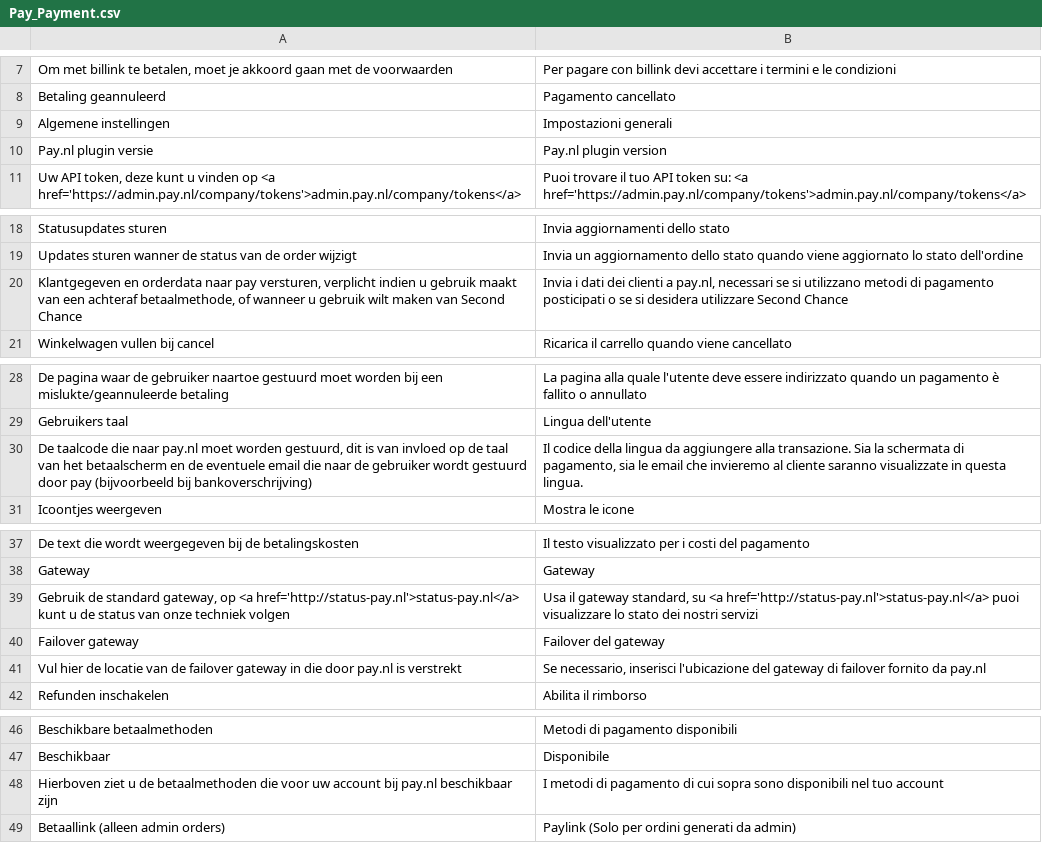
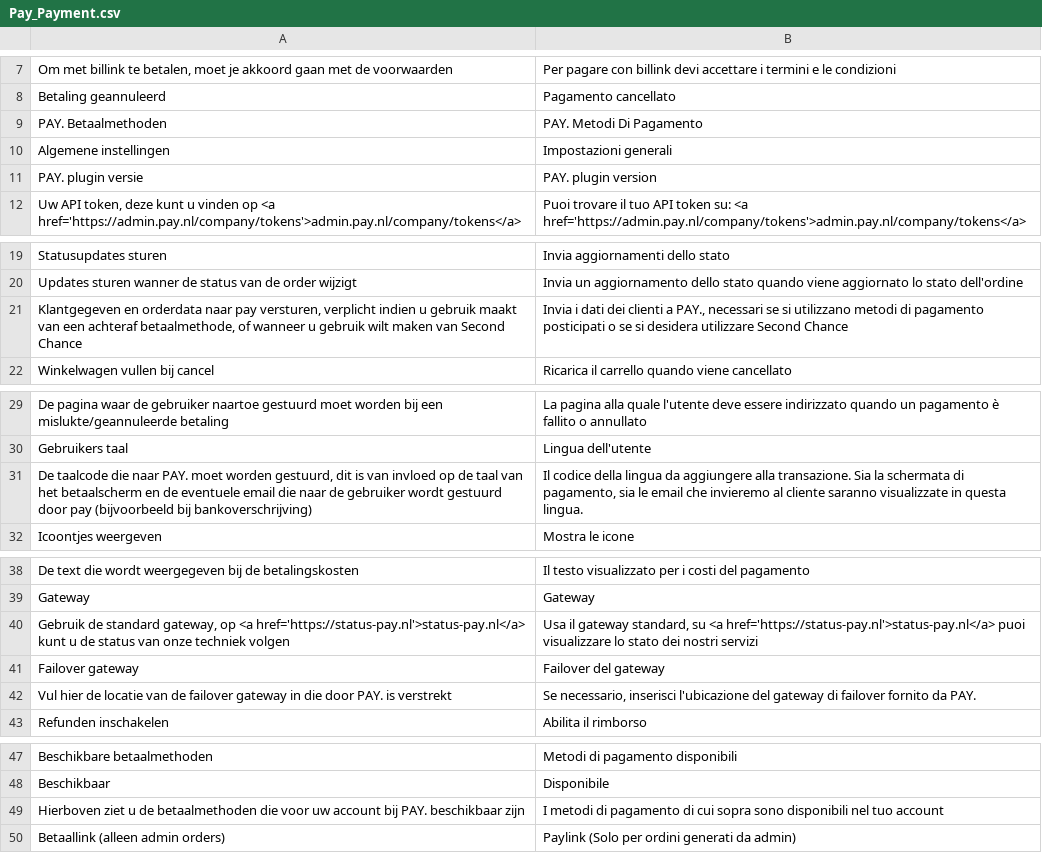
Before and after one commit to paynl/magento-plugin, a CSV file: app/locale/it_IT/Pay_Payment.csv, drawn as a sheet; only a part is shown, gaps mark what is left out.

```diff
--- a/app/locale/it_IT/Pay_Payment.csv
+++ b/app/locale/it_IT/Pay_Payment.csv
@@ -8,4 +8,5 @@
 "Betaling geannuleerd","Pagamento cancellato"
+"PAY. Betaalmethoden","PAY. Metodi Di Pagamento"
 "Algemene instellingen","Impostazioni generali"
-"Pay.nl plugin versie","Pay.nl plugin version"
+"PAY. plugin versie","PAY. plugin version"
 "Uw API token, deze kunt u vinden op <a href='https://admin.pay.nl/company/tokens'>admin.pay.nl/company/tokens</a>","Puoi trovare il tuo API token su: <a href='https://admin.pay.nl/company/tokens'>admin.pay.nl/company/tokens</a>"
@@ -19,3 +20,3 @@
 "Updates sturen wanner de status van de order wijzigt","Invia un aggiornamento dello stato quando viene aggiornato lo stato dell'ordine"
-"Klantgegeven en orderdata naar pay versturen, verplicht indien u gebruik maakt van een achteraf betaalmethode, of wanneer u gebruik wilt maken van Second Chance","Invia i dati dei clienti a pay.nl, necessari se si utilizzano metodi di pagamento posticipati o se si desidera utilizzare Second Chance"
+"Klantgegeven en orderdata naar pay versturen, verplicht indien u gebruik maakt van een achteraf betaalmethode, of wanneer u gebruik wilt maken van Second Chance","Invia i dati dei clienti a PAY., necessari se si utilizzano metodi di pagamento posticipati o se si desidera utilizzare Second Chance"
 "Winkelwagen vullen bij cancel","Ricarica il carrello quando viene cancellato"
@@ -29,3 +30,3 @@
 "Gebruikers taal","Lingua dell'utente"
-"De taalcode die naar pay.nl moet worden gestuurd, dit is van invloed op de taal van het betaalscherm en de eventuele email die naar de gebruiker wordt gestuurd door pay (bijvoorbeeld bij bankoverschrijving)","Il codice della lingua da aggiungere alla transazione. Sia la schermata di pagamento, sia le email che invieremo al cliente  saranno  visualizzate in questa lingua."
+"De taalcode die naar PAY. moet worden gestuurd, dit is van invloed op de taal van het betaalscherm en de eventuele email die naar de gebruiker wordt gestuurd door pay (bijvoorbeeld bij bankoverschrijving)","Il codice della lingua da aggiungere alla transazione. Sia la schermata di pagamento, sia le email che invieremo al cliente  saranno  visualizzate in questa lingua."
 "Icoontjes weergeven","Mostra le icone"
@@ -38,5 +39,5 @@
 "Gateway","Gateway"
-"Gebruik de standard gateway, op <a href='http://status-pay.nl'>status-pay.nl</a> kunt u de status van onze techniek volgen","Usa il gateway standard, su <a href='http://status-pay.nl'>status-pay.nl</a> puoi visualizzare lo stato dei nostri servizi"
+"Gebruik de standard gateway, op <a href='https://status-pay.nl'>status-pay.nl</a> kunt u de status van onze techniek volgen","Usa il gateway standard, su <a href='https://status-pay.nl'>status-pay.nl</a> puoi visualizzare lo stato dei nostri servizi"
 "Failover gateway","Failover del gateway"
-"Vul hier de locatie van de failover gateway in die door pay.nl is verstrekt","Se necessario, inserisci l'ubicazione del gateway di failover fornito da pay.nl"
+"Vul hier de locatie van de failover gateway in die door PAY. is verstrekt","Se necessario, inserisci l'ubicazione del gateway di failover fornito da PAY."
 "Refunden inschakelen","Abilita il rimborso"
@@ -47,3 +48,3 @@
 "Beschikbaar","Disponibile"
-"Hierboven ziet u de betaalmethoden die voor uw account bij pay.nl beschikbaar zijn","I metodi di pagamento di cui sopra sono disponibili nel tuo account"
+"Hierboven ziet u de betaalmethoden die voor uw account bij PAY. beschikbaar zijn","I metodi di pagamento di cui sopra sono disponibili nel tuo account"
 "Betaallink (alleen admin orders)","Paylink (Solo per ordini generati da admin)"
```
Also changed, not shown: app/locale/en_US/Pay_Payment.csv, 9 other files.
